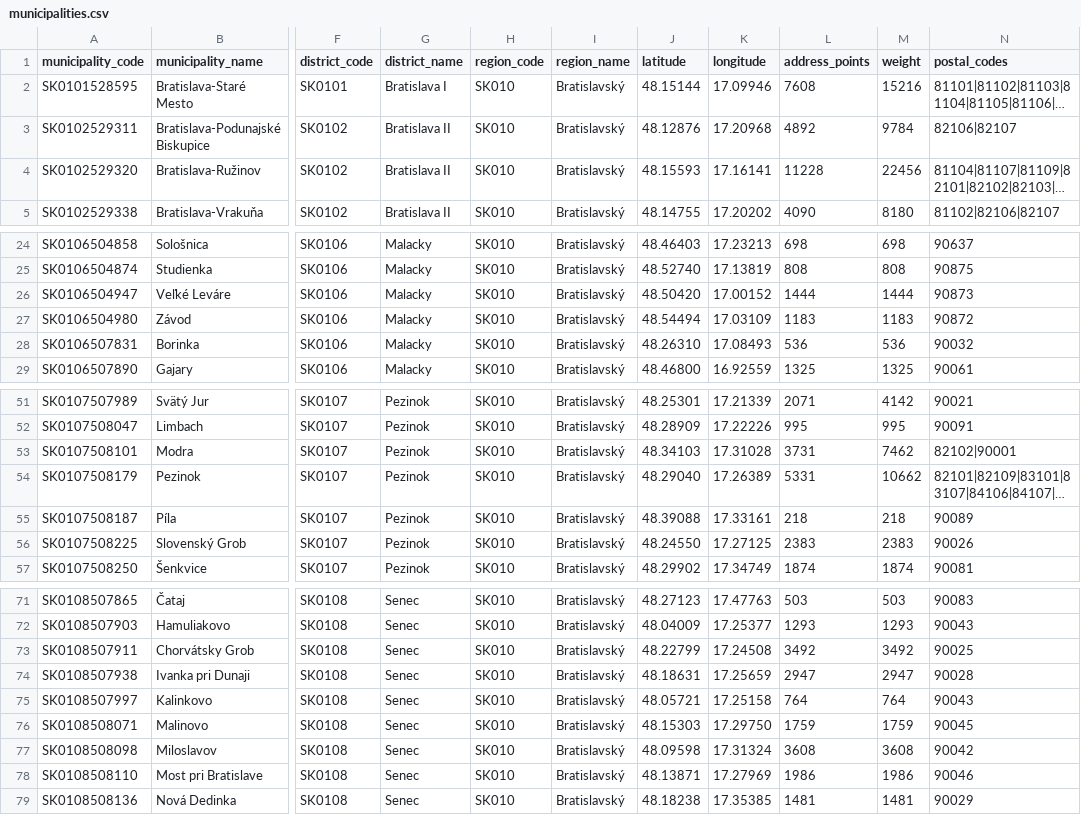
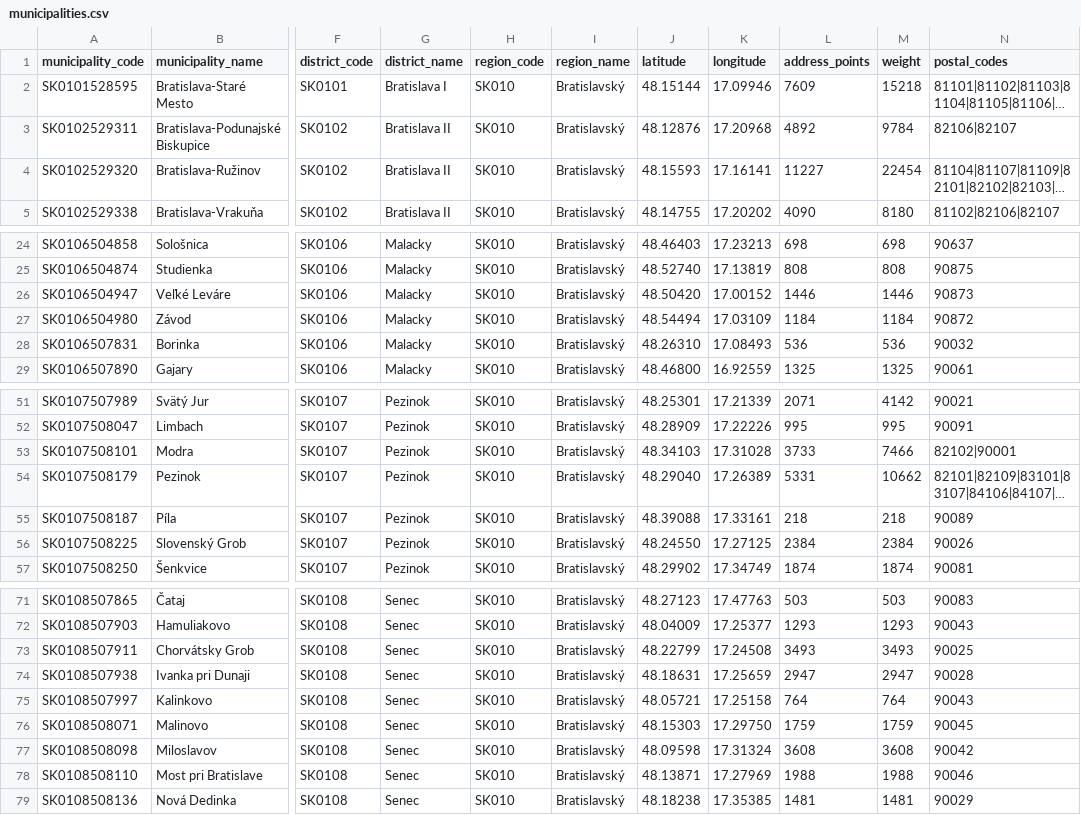
Before and after one commit to jozefgrencik/slovak-postal-codes, a CSV file: data/municipalities.csv, drawn as a sheet; only a part is shown, gaps mark what is left out; long unchanged cells end in …; the diff covers the shown part only; the diff names each change by its address in the sheet, - before the commit and + after, or states it on an @@ line.

Commit message:
Data 2026-11-26
- postal_codes: 0 added, 0 removed, 75 changed (centre 5, address_points 75, weight 75, applies_to 3)
- streets: 2 added, 1 removed, 32 changed (centre 10, address_points 31, weight 31, applies_to 2)
- municipality_parts: 1 added, 0 removed, 14 changed (centre 1, address_points 14, weight 14)
- municipalities: 0 added, 0 removed, 67 changed (centre 3, address_points 67, weight 67)
- postal_code_areas: 0 added, 0 removed, 76 changed (centre 5, bbox 10, address_points 75, weight 75)

```diff
--- a/data/municipalities.csv
+++ b/data/municipalities.csv
-L2 (address_points): 7608
+L2 (address_points): 7609
-M2 (weight): 15216
+M2 (weight): 15218
-L4 (address_points): 11228
+L4 (address_points): 11227
-M4 (weight): 22456
+M4 (weight): 22454
-L26 (address_points): 1444
+L26 (address_points): 1446
-M26 (weight): 1444
+M26 (weight): 1446
-L27 (address_points): 1183
+L27 (address_points): 1184
-M27 (weight): 1183
+M27 (weight): 1184
-L53 (address_points): 3731
+L53 (address_points): 3733
-M53 (weight): 7462
+M53 (weight): 7466
-L56 (address_points): 2383
+L56 (address_points): 2384
-M56 (weight): 2383
+M56 (weight): 2384
-L73 (address_points): 3492
+L73 (address_points): 3493
-M73 (weight): 3492
+M73 (weight): 3493
-L78 (address_points): 1986
+L78 (address_points): 1988
-M78 (weight): 1986
+M78 (weight): 1988
```
Also changed, not shown: 123 edited cells elsewhere in this file, data/municipality_parts.csv, data/postal_code_areas.csv, 12 other files.
